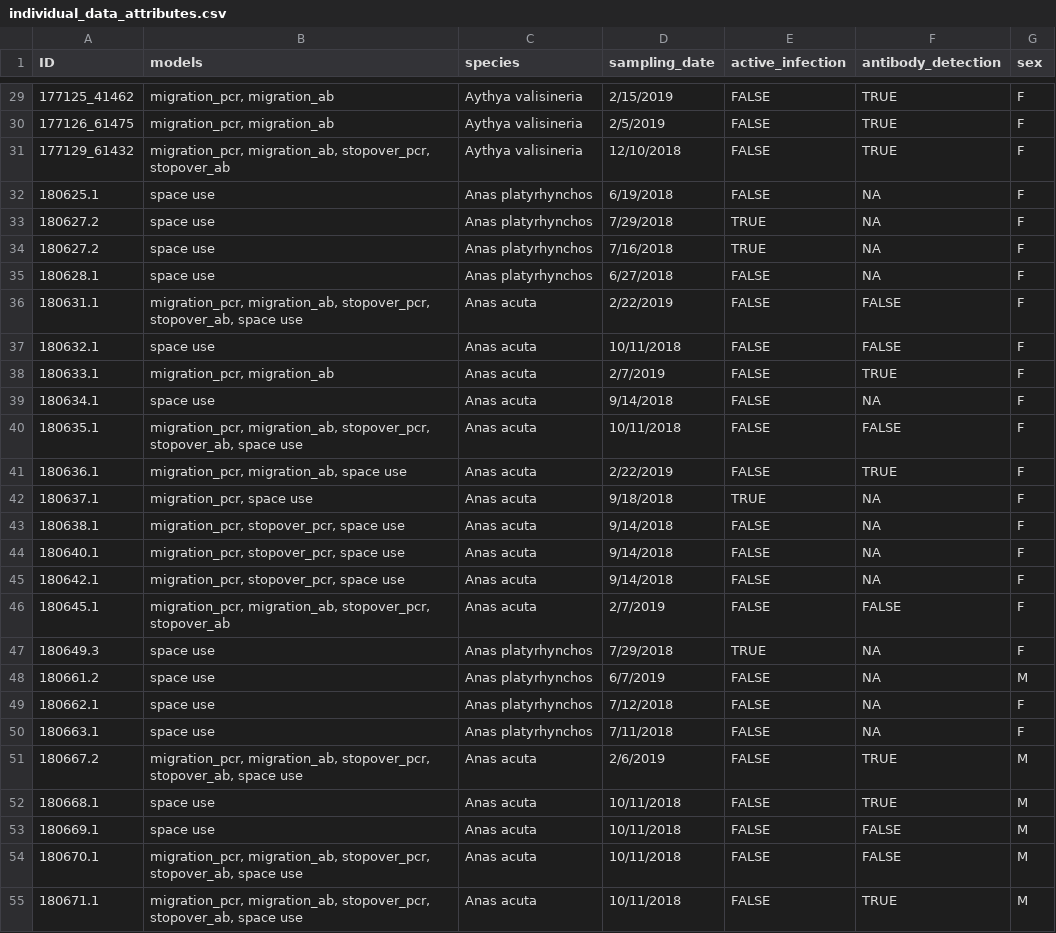
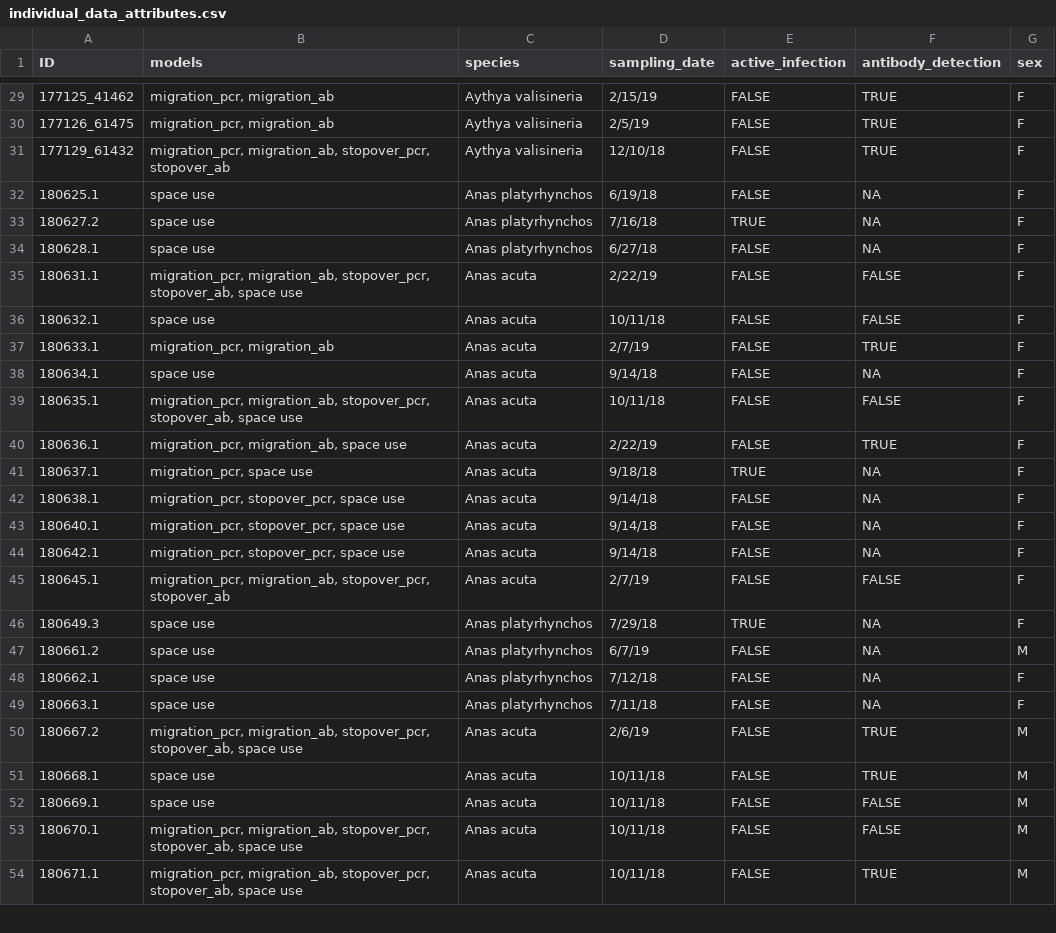
Before and after one commit to cteitel/DataMgmt_book, a CSV file: data/raw/individual_data_attributes.csv, drawn as a sheet; only a part is shown, gaps mark what is left out; the diff covers the shown part only.

```diff
--- a/data/raw/individual_data_attributes.csv
+++ b/data/raw/individual_data_attributes.csv
@@ -29,27 +29,26 @@ ID,models,species,sampling_date,active_infection,antibody_detection,sex
-177125_41462,"migration_pcr, migration_ab",Aythya valisineria,2/15/2019,FALSE,TRUE,F
-177126_61475,"migration_pcr, migration_ab",Aythya valisineria,2/5/2019,FALSE,TRUE,F
-177129_61432,"migration_pcr, migration_ab, stopover_pcr, stopover_ab",Aythya valisineria,12/10/2018,FALSE,TRUE,F
-180625.1,space use,Anas platyrhynchos,6/19/2018,FALSE,NA,F
-180627.2,space use,Anas platyrhynchos,7/29/2018,TRUE,NA,F
-180627.2,space use,Anas platyrhynchos,7/16/2018,TRUE,NA,F
-180628.1,space use,Anas platyrhynchos,6/27/2018,FALSE,NA,F
-180631.1,"migration_pcr, migration_ab, stopover_pcr, stopover_ab, space use",Anas acuta,2/22/2019,FALSE,FALSE,F
-180632.1,space use,Anas acuta,10/11/2018,FALSE,FALSE,F
-180633.1,"migration_pcr, migration_ab",Anas acuta,2/7/2019,FALSE,TRUE,F
-180634.1,space use,Anas acuta,9/14/2018,FALSE,NA,F
-180635.1,"migration_pcr, migration_ab, stopover_pcr, stopover_ab, space use",Anas acuta,10/11/2018,FALSE,FALSE,F
-180636.1,"migration_pcr, migration_ab, space use",Anas acuta,2/22/2019,FALSE,TRUE,F
-180637.1,"migration_pcr, space use",Anas acuta,9/18/2018,TRUE,NA,F
-180638.1,"migration_pcr, stopover_pcr, space use",Anas acuta,9/14/2018,FALSE,NA,F
-180640.1,"migration_pcr, stopover_pcr, space use",Anas acuta,9/14/2018,FALSE,NA,F
-180642.1,"migration_pcr, stopover_pcr, space use",Anas acuta,9/14/2018,FALSE,NA,F
-180645.1,"migration_pcr, migration_ab, stopover_pcr, stopover_ab",Anas acuta,2/7/2019,FALSE,FALSE,F
-180649.3,space use,Anas platyrhynchos,7/29/2018,TRUE,NA,F
-180661.2,space use,Anas platyrhynchos,6/7/2019,FALSE,NA,M
-180662.1,space use,Anas platyrhynchos,7/12/2018,FALSE,NA,F
-180663.1,space use,Anas platyrhynchos,7/11/2018,FALSE,NA,F
-180667.2,"migration_pcr, migration_ab, stopover_pcr, stopover_ab, space use",Anas acuta,2/6/2019,FALSE,TRUE,M
-180668.1,space use,Anas acuta,10/11/2018,FALSE,TRUE,M
-180669.1,space use,Anas acuta,10/11/2018,FALSE,FALSE,M
-180670.1,"migration_pcr, migration_ab, stopover_pcr, stopover_ab, space use",Anas acuta,10/11/2018,FALSE,FALSE,M
-180671.1,"migration_pcr, migration_ab, stopover_pcr, stopover_ab, space use",Anas acuta,10/11/2018,FALSE,TRUE,M
+177125_41462,"migration_pcr, migration_ab",Aythya valisineria,2/15/19,FALSE,TRUE,F
+177126_61475,"migration_pcr, migration_ab",Aythya valisineria,2/5/19,FALSE,TRUE,F
+177129_61432,"migration_pcr, migration_ab, stopover_pcr, stopover_ab",Aythya valisineria,12/10/18,FALSE,TRUE,F
+180625.1,space use,Anas platyrhynchos,6/19/18,FALSE,NA,F
+180627.2,space use,Anas platyrhynchos,7/16/18,TRUE,NA,F
+180628.1,space use,Anas platyrhynchos,6/27/18,FALSE,NA,F
+180631.1,"migration_pcr, migration_ab, stopover_pcr, stopover_ab, space use",Anas acuta,2/22/19,FALSE,FALSE,F
+180632.1,space use,Anas acuta,10/11/18,FALSE,FALSE,F
+180633.1,"migration_pcr, migration_ab",Anas acuta,2/7/19,FALSE,TRUE,F
+180634.1,space use,Anas acuta,9/14/18,FALSE,NA,F
+180635.1,"migration_pcr, migration_ab, stopover_pcr, stopover_ab, space use",Anas acuta,10/11/18,FALSE,FALSE,F
+180636.1,"migration_pcr, migration_ab, space use",Anas acuta,2/22/19,FALSE,TRUE,F
+180637.1,"migration_pcr, space use",Anas acuta,9/18/18,TRUE,NA,F
+180638.1,"migration_pcr, stopover_pcr, space use",Anas acuta,9/14/18,FALSE,NA,F
+180640.1,"migration_pcr, stopover_pcr, space use",Anas acuta,9/14/18,FALSE,NA,F
+180642.1,"migration_pcr, stopover_pcr, space use",Anas acuta,9/14/18,FALSE,NA,F
+180645.1,"migration_pcr, migration_ab, stopover_pcr, stopover_ab",Anas acuta,2/7/19,FALSE,FALSE,F
+180649.3,space use,Anas platyrhynchos,7/29/18,TRUE,NA,F
+180661.2,space use,Anas platyrhynchos,6/7/19,FALSE,NA,M
+180662.1,space use,Anas platyrhynchos,7/12/18,FALSE,NA,F
+180663.1,space use,Anas platyrhynchos,7/11/18,FALSE,NA,F
+180667.2,"migration_pcr, migration_ab, stopover_pcr, stopover_ab, space use",Anas acuta,2/6/19,FALSE,TRUE,M
+180668.1,space use,Anas acuta,10/11/18,FALSE,TRUE,M
+180669.1,space use,Anas acuta,10/11/18,FALSE,FALSE,M
+180670.1,"migration_pcr, migration_ab, stopover_pcr, stopover_ab, space use",Anas acuta,10/11/18,FALSE,FALSE,M
+180671.1,"migration_pcr, migration_ab, stopover_pcr, stopover_ab, space use",Anas acuta,10/11/18,FALSE,TRUE,M
```
Also changed, not shown: 1 removed row and 139 edited cells elsewhere in this file, data/raw/surveys_2023.csv, 30 other files.
